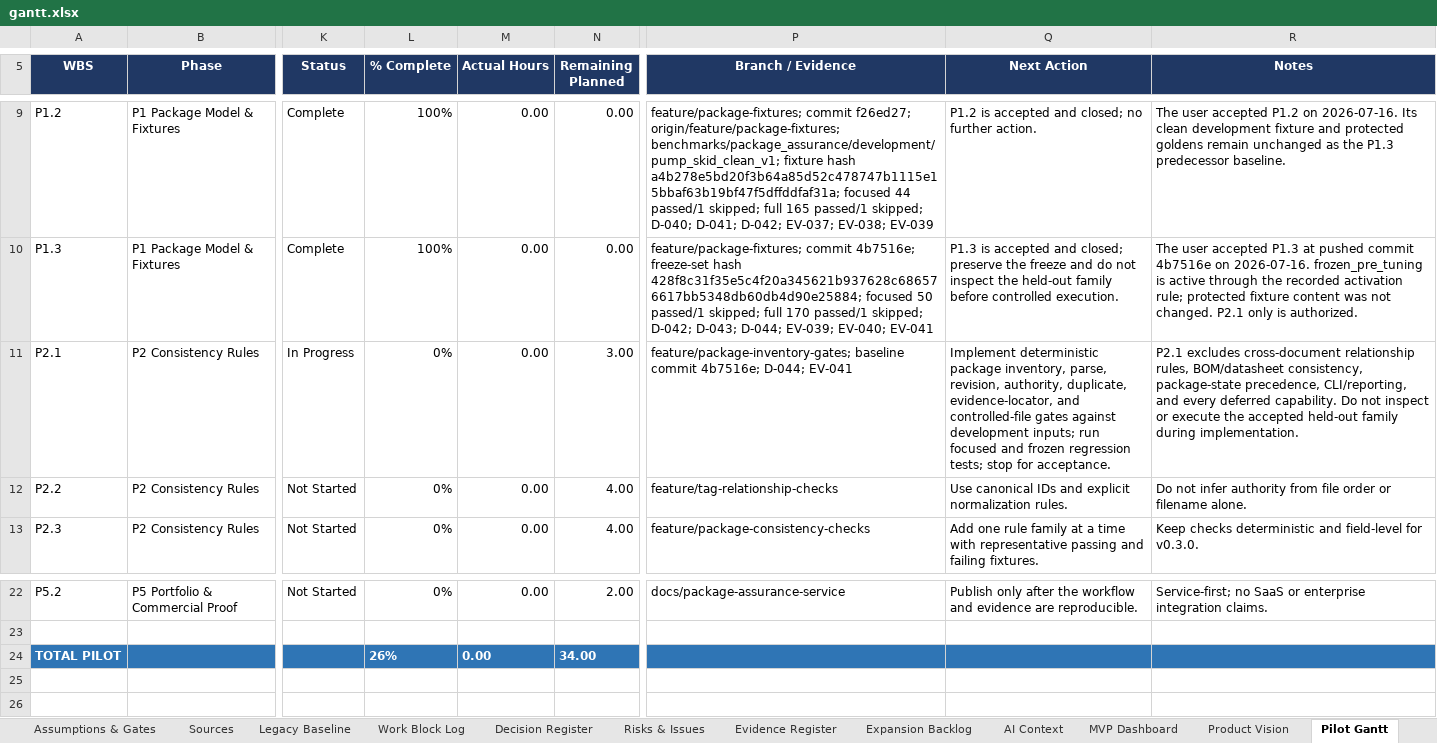
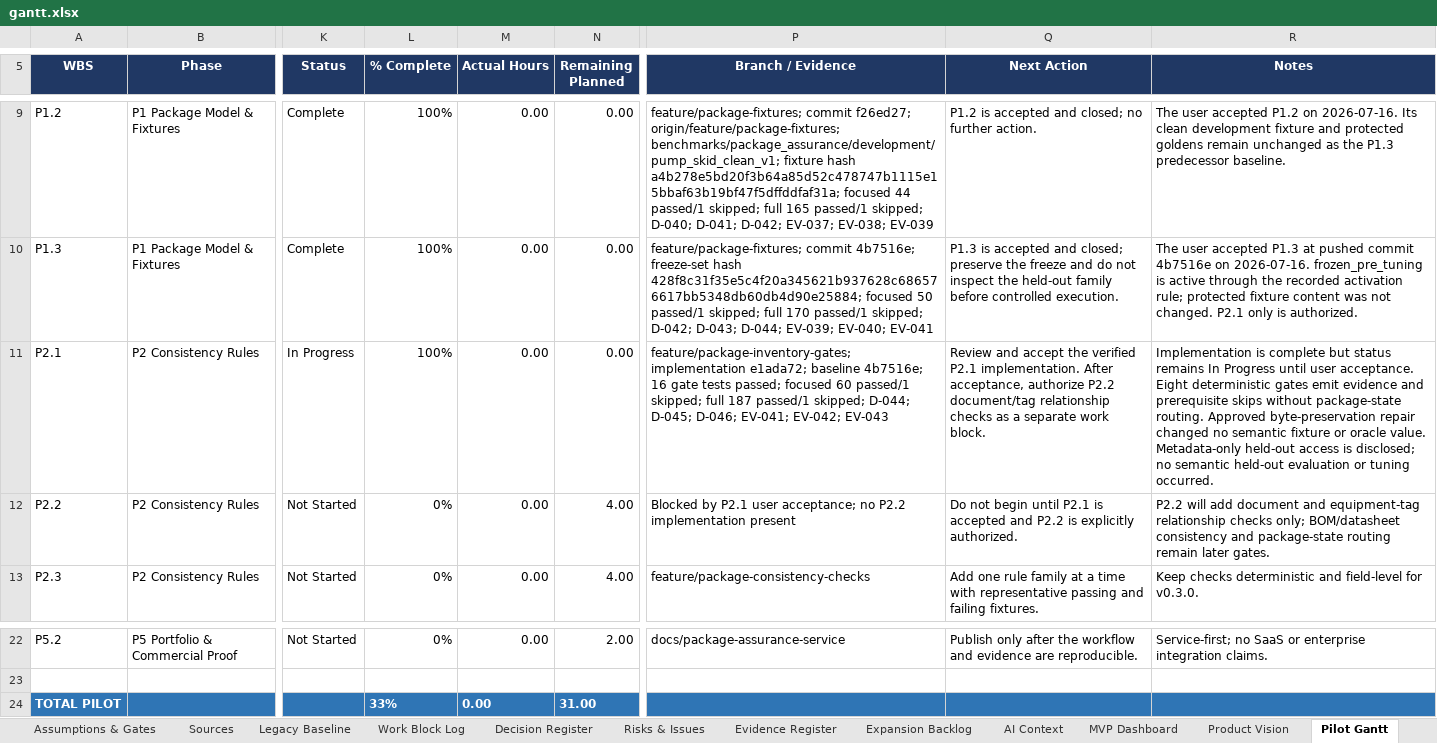
Before and after one commit to Jason-Jensen/mechanical-technical-document-evaluation-harness, an Excel workbook: gantt.xlsx, sheet Pilot Gantt, drawn as a sheet; only a part is shown, gaps mark what is left out; values as stored, in another font and other column widths than the file's, no borders; conditional formats not drawn; the diff names each change by its address in the sheet, - before the commit and + after, or states it on an @@ line.

Commit message:
Record P2.1 package gate completion and verification

```diff
--- a/gantt.xlsx (sheet Pilot Gantt)
+++ b/gantt.xlsx (sheet Pilot Gantt)
-L11 (% Complete): 0%
+L11 (% Complete): 100%
-N11 (Remaining Planned): 3.00
+N11 (Remaining Planned): 0.00
-P11 (Branch / Evidence): feature/package-inventory-gates; baseline commit 4b7516e; D-044; EV-041
+P11 (Branch / Evidence): feature/package-inventory-gates; implementation e1ada72; baseline 4b7516e; 16 gate tests passed; focused 60 passed/1 skipped; full 187 passed/1 skipped; D-044; D-045; D-046; EV-041; EV-042; EV-043
-Q11 (Next Action): Implement deterministic package inventory, parse, revision, authority, duplicate, evidence-locator, and controlled-file gates against development inputs; run focused and frozen regression tests; stop for acceptance.
+Q11 (Next Action): Review and accept the verified P2.1 implementation. After acceptance, authorize P2.2 document/tag relationship checks as a separate work block.
-R11 (Notes): P2.1 excludes cross-document relationship rules, BOM/datasheet consistency, package-state precedence, CLI/reporting, and every deferred capability. Do not inspect or execute the accepted held-out family during implementation.
+R11 (Notes): Implementation is complete but status remains In Progress until user acceptance. Eight deterministic gates emit evidence and prerequisite skips without package-state routing. Approved byte-preservation repair changed no semantic fixture or oracle value. Metadata-only held-out access is disclosed; no semantic held-out evaluation or tuning occurred.
-P12 (Branch / Evidence): feature/tag-relationship-checks
+P12 (Branch / Evidence): Blocked by P2.1 user acceptance; no P2.2 implementation present
-Q12 (Next Action): Use canonical IDs and explicit normalization rules.
+Q12 (Next Action): Do not begin until P2.1 is accepted and P2.2 is explicitly authorized.
-R12 (Notes): Do not infer authority from file order or filename alone.
+R12 (Notes): P2.2 will add document and equipment-tag relationship checks only; BOM/datasheet consistency and package-state routing remain later gates.
-L24 (% Complete): 26%
+L24 (% Complete): 33%
-N24 (Remaining Planned): 34.00
+N24 (Remaining Planned): 31.00
```
Also changed, not shown: sheet Evidence Register, sheet Decision Register, sheet Pilot Dashboard, sheet AI Context, sheet Start Here, charts or pictures, 5 other files.
